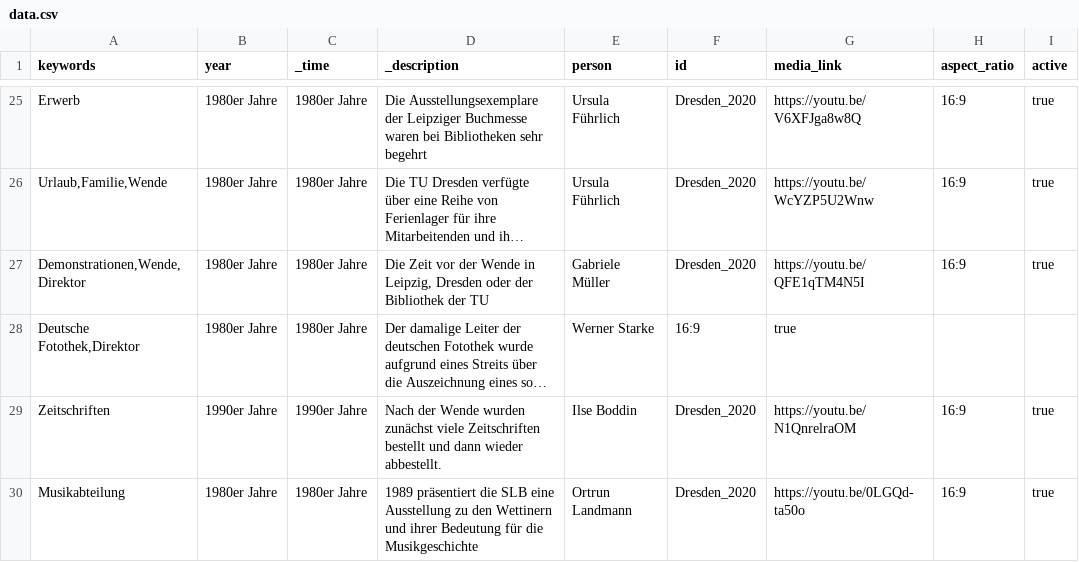
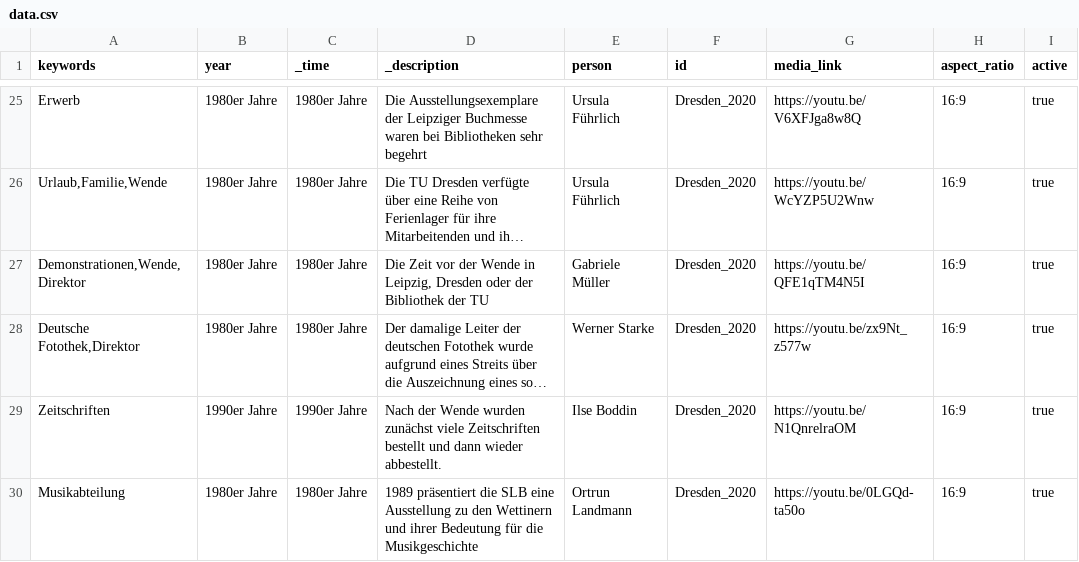
Before and after one commit to robertcornelisschuppe/Erinnerungen-an-die-SLB, a CSV file: data.csv, drawn as a sheet; only a part is shown, gaps mark what is left out; long unchanged cells end in …; the diff names each change by its address in the sheet, - before the commit and + after, or states it on an @@ line.

Commit message:
Restore original data in data.csv

```diff
--- a/data.csv
+++ b/data.csv
-F28 (id): 16:9
+F28 (id): Dresden_2020
-G28 (media_link): true
+G28 (media_link): https://youtu.be/zx9Nt_z577w
-H28 (aspect_ratio): (empty)
+H28 (aspect_ratio): 16:9
-I28 (active): (empty)
+I28 (active): true
```
